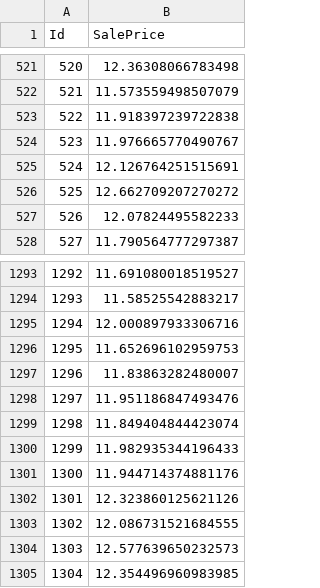
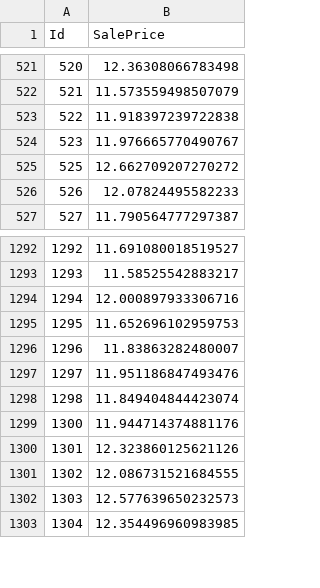
Before and after one commit to AstaTus/House_Prices_Advanced_Regression_Techniques, a CSV file: data/offline/y_train.csv, drawn as a sheet; only a part is shown, gaps mark what is left out.

```diff
--- a/data/offline/y_train.csv
+++ b/data/offline/y_train.csv
@@ -524,3 +524,2 @@ Id,SalePrice
 523,11.976665770490767
-524,12.126764251515691
 525,12.662709207270272
@@ -1299,3 +1298,2 @@ Id,SalePrice
 1298,11.849404844423074
-1299,11.982935344196433
 1300,11.944714374881176
```
Also changed, not shown: data/online/predict.csv, 4 other files.
